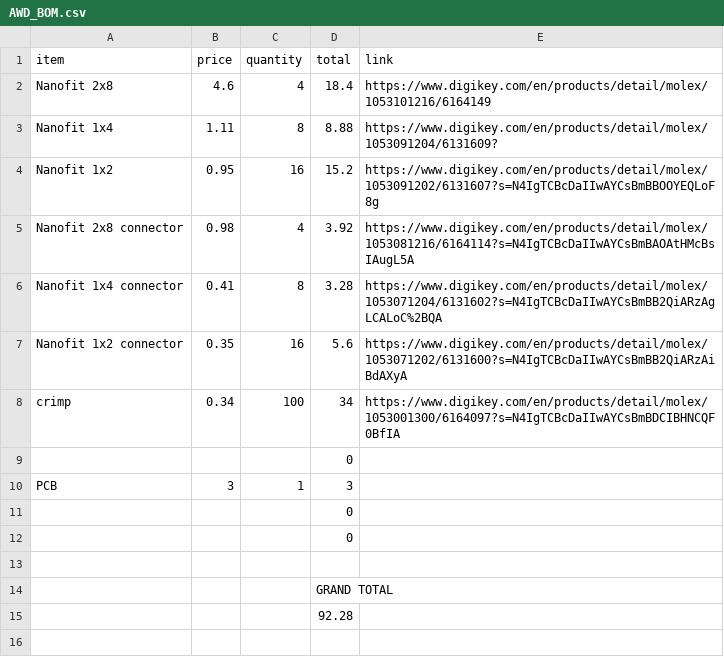
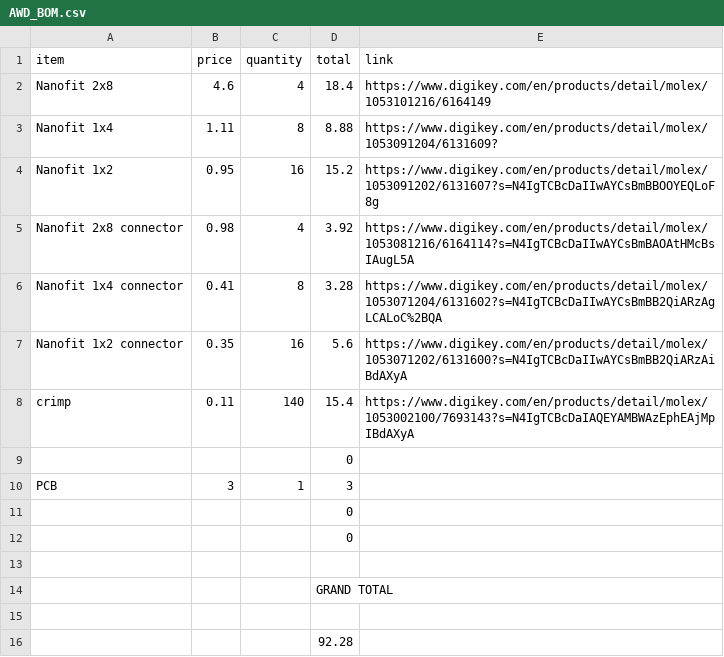
Before and after one commit to 2Mon/awd-splitter, a CSV file: AWD_BOM.csv, drawn as a sheet.

Commit message:
Update AWD_BOM.csv with new item entries

```diff
--- a/AWD_BOM.csv
+++ b/AWD_BOM.csv
@@ -7,3 +7,3 @@ Nanofit 1x4 connector,0.41,8,3.28,https://www.digikey.com/en/products/detail/mol
 Nanofit 1x2 connector,0.35,16,5.6,https://www.digikey.com/en/products/detail/molex/1053071202/6131600?s=N4IgTCBcDaIIwAYCsBmBB2QiARzAiBdAXyA
-crimp,0.34,100,34,https://www.digikey.com/en/products/detail/molex/1053001300/6164097?s=N4IgTCBcDaIIwAYCsBmBDCIBHNCQF0BfIA
+crimp,0.11,140,15.4,https://www.digikey.com/en/products/detail/molex/1053002100/7693143?s=N4IgTCBcDaIAQEYAMBWAzEphEAjMpIBdAXyA
 ,,,0,
@@ -14,2 +14,3 @@ PCB,3,1,3,
 ,,,GRAND TOTAL,
+
 ,,,92.28,
```
